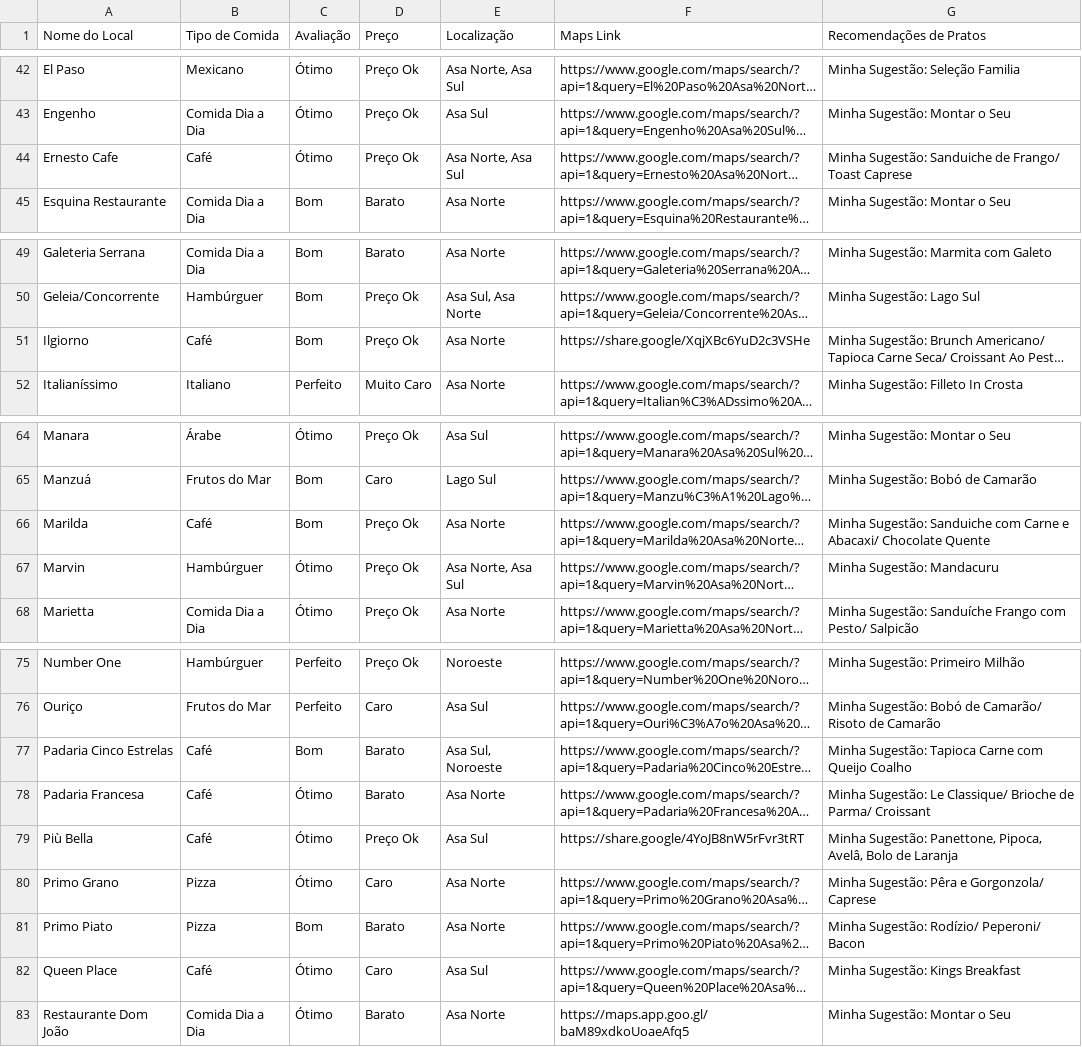
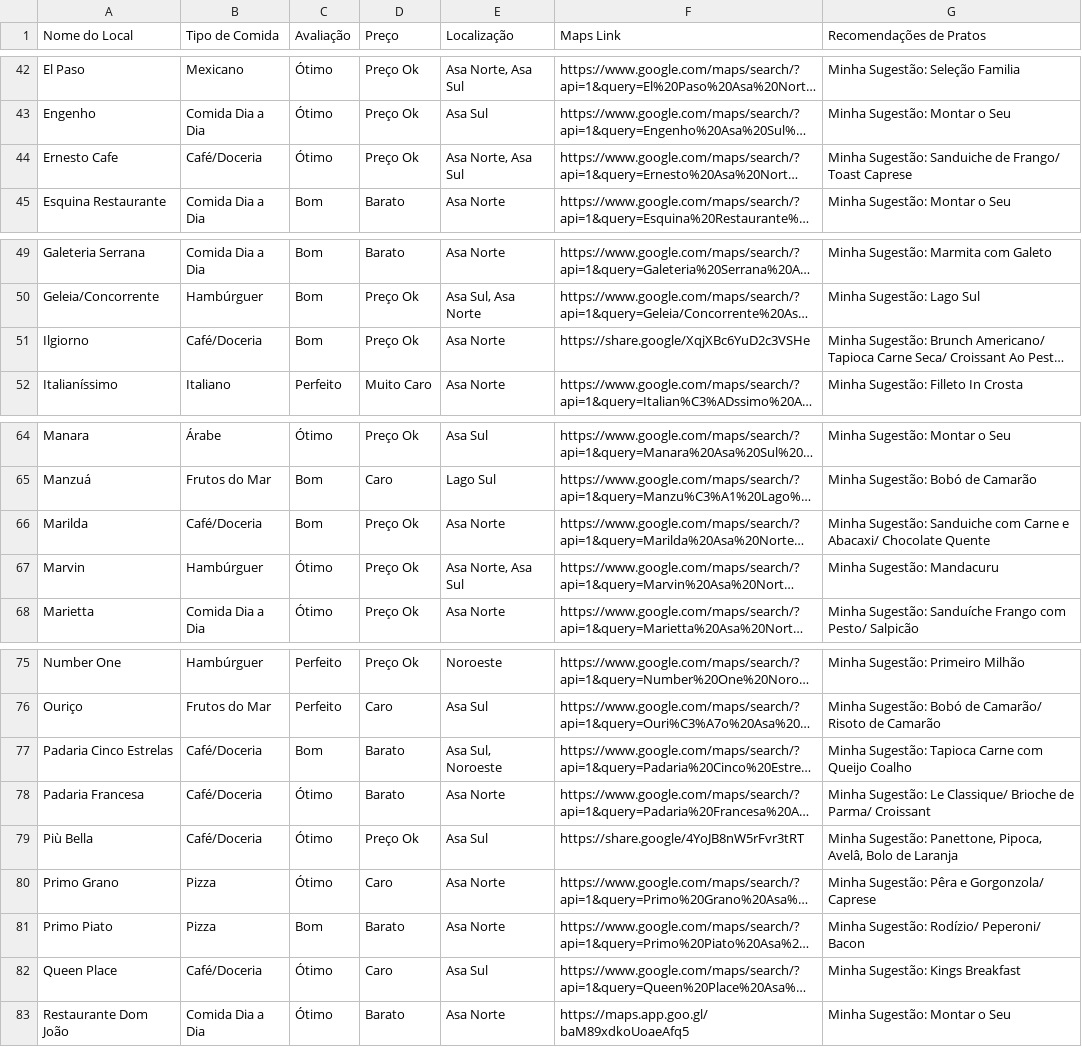
Before and after one commit to carloseduardowerneck/curadoria, a CSV file: curadoria_bsb.csv, drawn as a sheet; only a part is shown, gaps mark what is left out; long unchanged cells end in …; the diff covers the shown part only; the diff names each change by its address in the sheet, - before the commit and + after, or states it on an @@ line.

```diff
--- a/curadoria_bsb.csv
+++ b/curadoria_bsb.csv
-B44 (Tipo de Comida): Café
+B44 (Tipo de Comida): Café/Doceria
-B51 (Tipo de Comida): Café
+B51 (Tipo de Comida): Café/Doceria
-B66 (Tipo de Comida): Café
+B66 (Tipo de Comida): Café/Doceria
-B77:B79 (Tipo de Comida): Café
+B77:B79 (Tipo de Comida): Café/Doceria
-B82 (Tipo de Comida): Café
+B82 (Tipo de Comida): Café/Doceria
```
Also changed, not shown: 10 edited cells elsewhere in this file.
